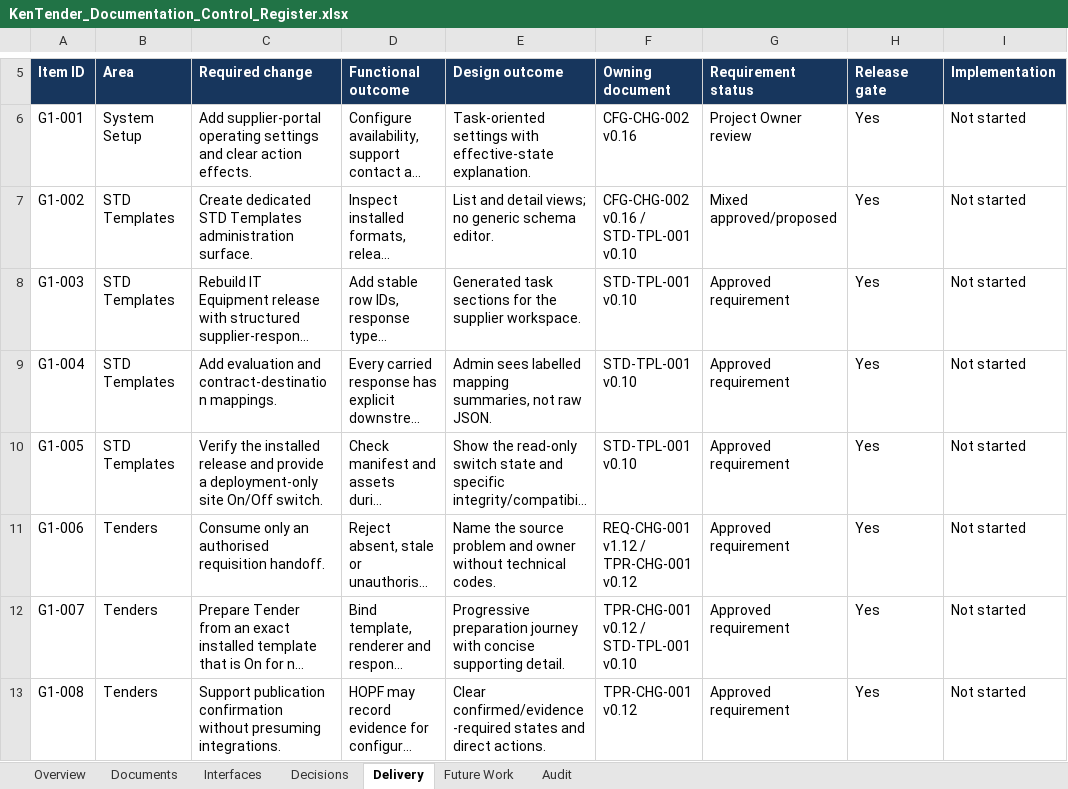
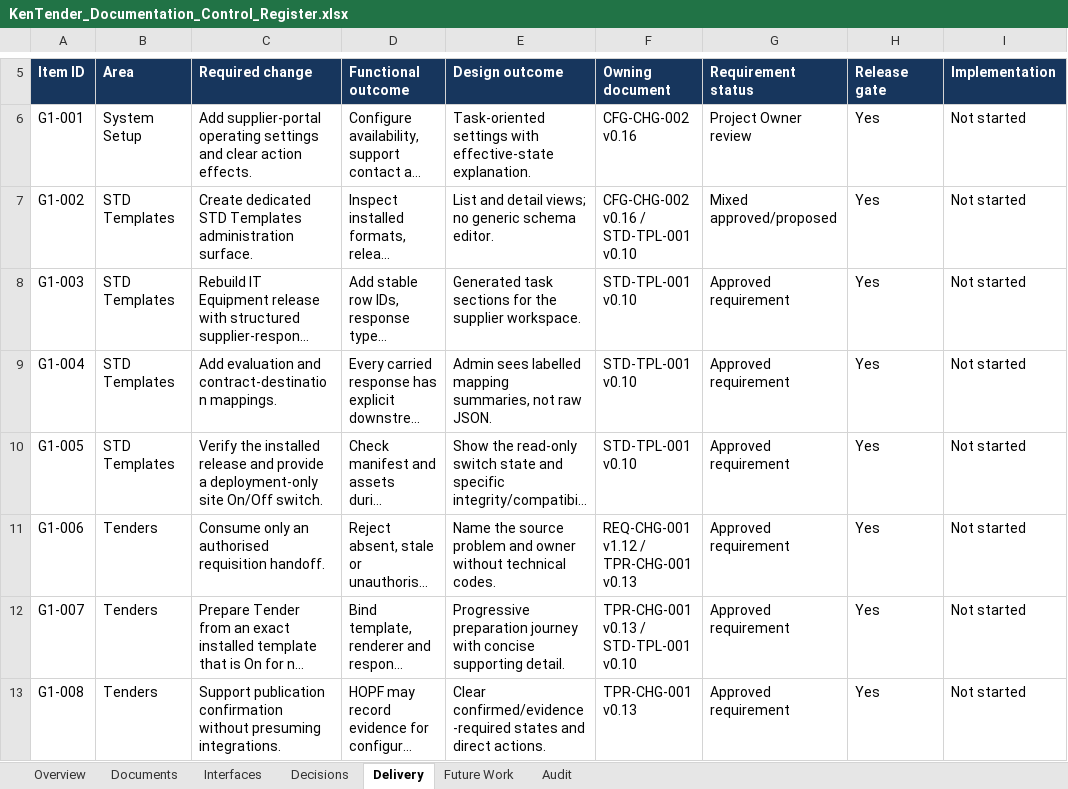
Before and after one commit to bnganyi/kentender_v1, an Excel workbook: docs/mvp-1-r1/98_work_progress/KenTender_Documentation_Control_Register.xlsx, sheet Delivery, drawn as a sheet; only a part is shown, gaps mark what is left out; long unchanged cells end in …; values as stored, in another font and other column widths than the file's, no borders; conditional formats and table styles not drawn; the diff covers the shown part only; the diff names each change by its address in the sheet, - before the commit and + after, or states it on an @@ line.

```diff
--- a/docs/mvp-1-r1/98_work_progress/KenTender_Documentation_Control_Register.xlsx (sheet Delivery)
+++ b/docs/mvp-1-r1/98_work_progress/KenTender_Documentation_Control_Register.xlsx (sheet Delivery)
-F11 (Owning document): REQ-CHG-001 v1.12 / TPR-CHG-001 v0.12
+F11 (Owning document): REQ-CHG-001 v1.12 / TPR-CHG-001 v0.13
-F12 (Owning document): TPR-CHG-001 v0.12 / STD-TPL-001 v0.10
+F12 (Owning document): TPR-CHG-001 v0.13 / STD-TPL-001 v0.10
-F13 (Owning document): TPR-CHG-001 v0.12
+F13 (Owning document): TPR-CHG-001 v0.13
```
Also changed, not shown: 2 added rows and 6 edited cells elsewhere in this sheet, sheet Documents, sheet Audit, sheet Future Work, sheet Interfaces, sheet Decisions, sheet Overview, 20 other files.
